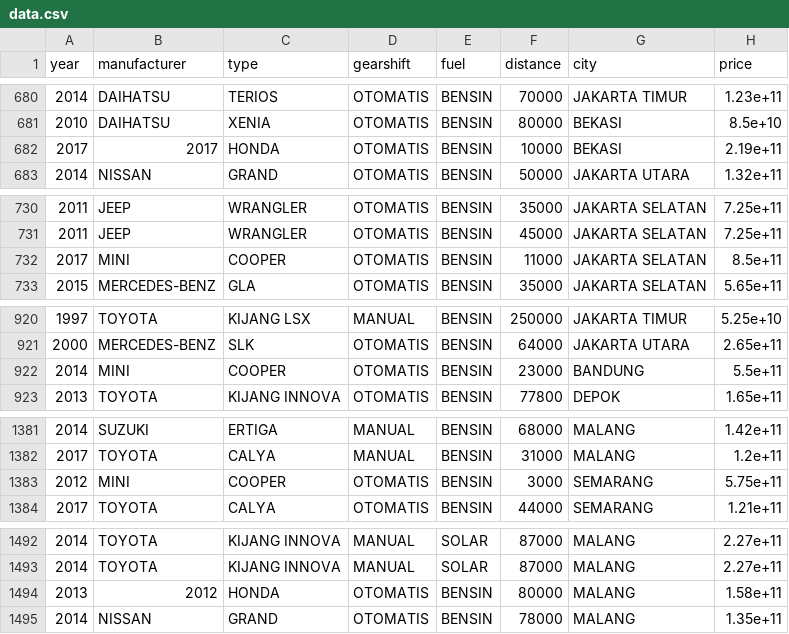
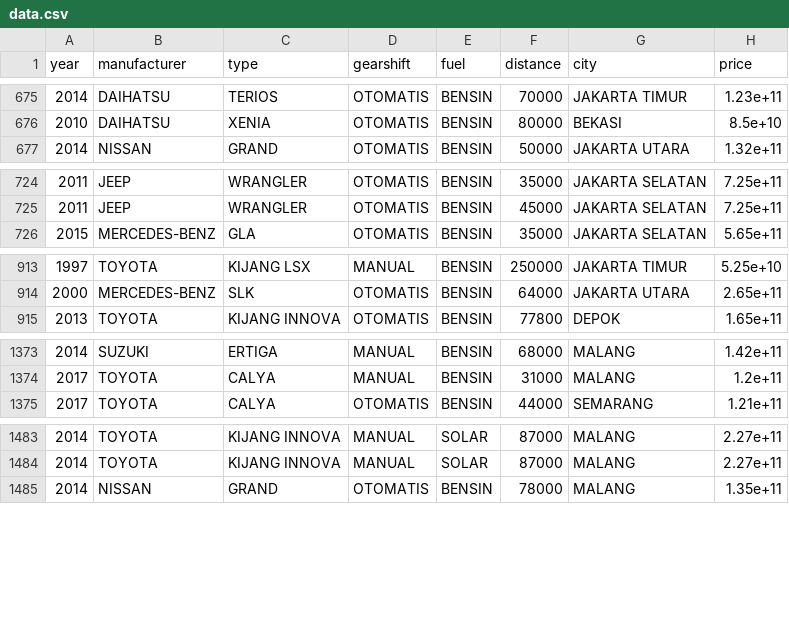
Before and after one commit to aswansyahputra/board, a CSV file: mobil_bekas/data.csv, drawn as a sheet; only a part is shown, gaps mark what is left out; the diff covers the shown part only.

```diff
--- a/mobil_bekas/data.csv
+++ b/mobil_bekas/data.csv
@@ -681,3 +676,2 @@
 2010,"DAIHATSU","XENIA","OTOMATIS","BENSIN",80000,"BEKASI",8.5e+10
-2017,"2017","HONDA","OTOMATIS","BENSIN",10000,"BEKASI",2.19e+11
 2014,"NISSAN","GRAND","OTOMATIS","BENSIN",50000,"JAKARTA UTARA",1.32e+11
@@ -731,3 +725,2 @@
 2011,"JEEP","WRANGLER","OTOMATIS","BENSIN",45000,"JAKARTA SELATAN",7.25e+11
-2017,"MINI","COOPER","OTOMATIS","BENSIN",11000,"JAKARTA SELATAN",8.5e+11
 2015,"MERCEDES-BENZ","GLA","OTOMATIS","BENSIN",35000,"JAKARTA SELATAN",5.65e+11
@@ -921,3 +914,2 @@
 2000,"MERCEDES-BENZ","SLK","OTOMATIS","BENSIN",64000,"JAKARTA UTARA",2.65e+11
-2014,"MINI","COOPER","OTOMATIS","BENSIN",23000,"BANDUNG",5.5e+11
 2013,"TOYOTA","KIJANG INNOVA","OTOMATIS","BENSIN",77800,"DEPOK",1.65e+11
@@ -1382,3 +1374,2 @@
 2017,"TOYOTA","CALYA","MANUAL","BENSIN",31000,"MALANG",1.2e+11
-2012,"MINI","COOPER","OTOMATIS","BENSIN",3000,"SEMARANG",5.75e+11
 2017,"TOYOTA","CALYA","OTOMATIS","BENSIN",44000,"SEMARANG",1.21e+11
@@ -1493,3 +1484,2 @@
 2014,"TOYOTA","KIJANG INNOVA","MANUAL","SOLAR",87000,"MALANG",2.27e+11
-2013,"2012","HONDA","OTOMATIS","BENSIN",80000,"MALANG",1.58e+11
 2014,"NISSAN","GRAND","OTOMATIS","BENSIN",78000,"MALANG",1.35e+11
```
Also changed, not shown: 13 removed rows and 2 edited cells elsewhere in this file.
